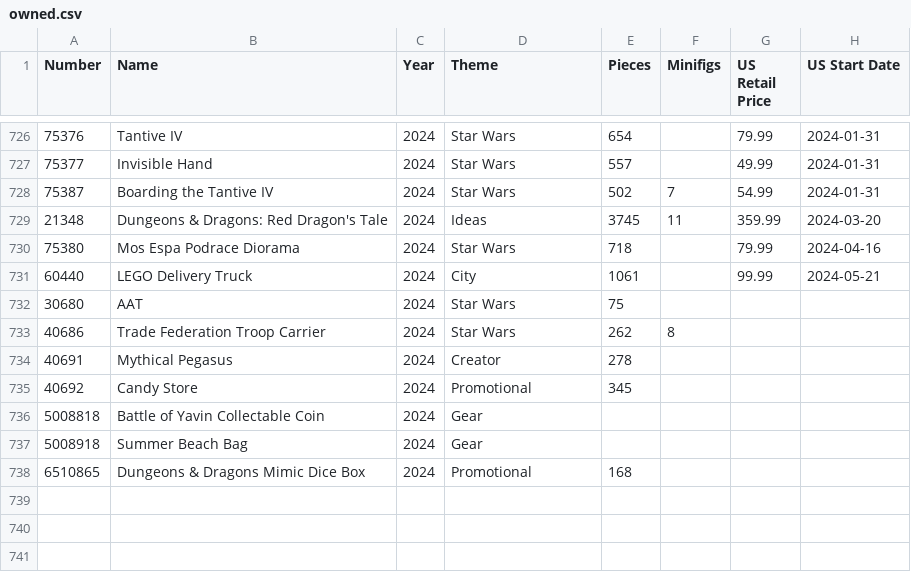
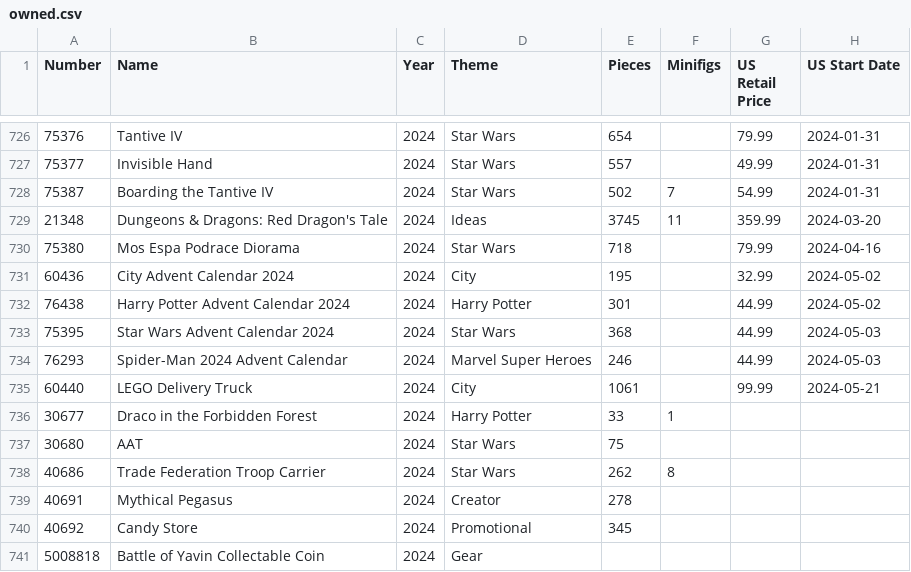
Before and after one commit to schultzy51/brickset, a CSV file: lists/owned.csv, drawn as a sheet; only a part is shown, gaps mark what is left out; the shorter side is filled out with more unchanged rows.

```diff
--- a/lists/owned.csv
+++ b/lists/owned.csv
@@ -730,3 +730,8 @@ Number,Name,Year,Theme,Pieces,Minifigs,US Retail Price,US Start Date
 75380,Mos Espa Podrace Diorama,2024,Star Wars,718,,79.99,2024-04-16
+60436,City Advent Calendar 2024,2024,City,195,,32.99,2024-05-02
+76438,Harry Potter Advent Calendar 2024,2024,Harry Potter,301,,44.99,2024-05-02
+75395,Star Wars Advent Calendar 2024,2024,Star Wars,368,,44.99,2024-05-03
+76293,Spider-Man 2024 Advent Calendar,2024,Marvel Super Heroes,246,,44.99,2024-05-03
 60440,LEGO Delivery Truck,2024,City,1061,,99.99,2024-05-21
+30677,Draco in the Forbidden Forest,2024,Harry Potter,33,1,,
 30680,AAT,2024,Star Wars,75,,,
```
Also changed, not shown: lists/wanted.csv, lists/wanted_released.csv, 3 other files.
